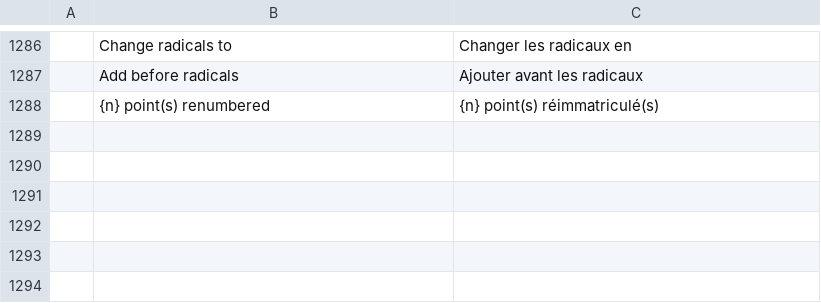
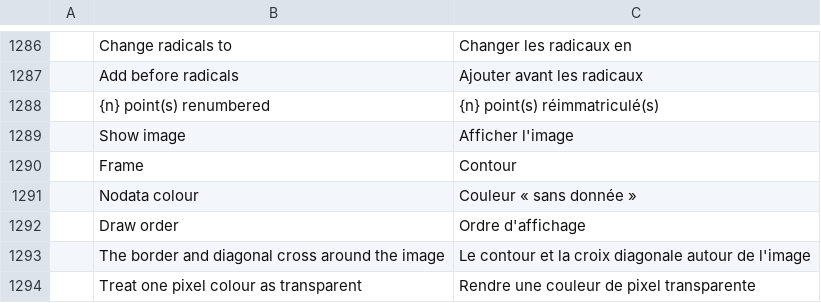
Before and after one commit to zorgglubb/cadcraft, a TSV file: crates/ui-egui/src/i18n/fr.tsv, drawn as a sheet; only a part is shown, gaps mark what is left out; the diff names each change by its address in the sheet, - before the commit and + after, or states it on an @@ line.

```diff
--- a/crates/ui-egui/src/i18n/fr.tsv
+++ b/crates/ui-egui/src/i18n/fr.tsv
+row 1289:  | Show image | Afficher l'image
+row 1290:  | Frame | Contour
+row 1291:  | Nodata colour | Couleur « sans donnée »
+row 1292:  | Draw order | Ordre d'affichage
+row 1293:  | The border and diagonal cross around the image | Le contour et la croix diagonale autour de l'image
+row 1294:  | Treat one pixel colour as transparent | Rendre une couleur de pixel transparente
```
Also changed, not shown: crates/ui-egui/src/i18n/uk.tsv, 6 other files.
